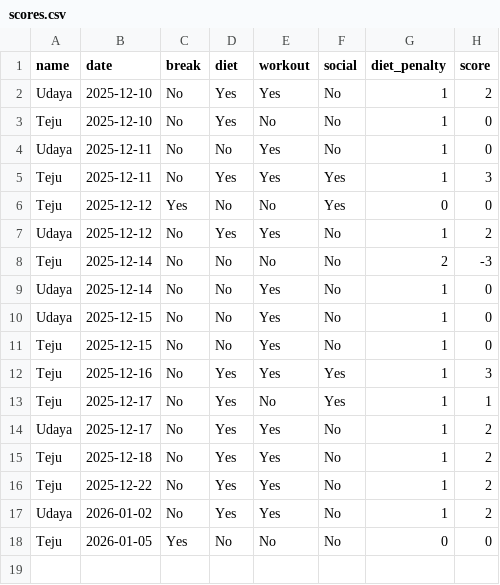
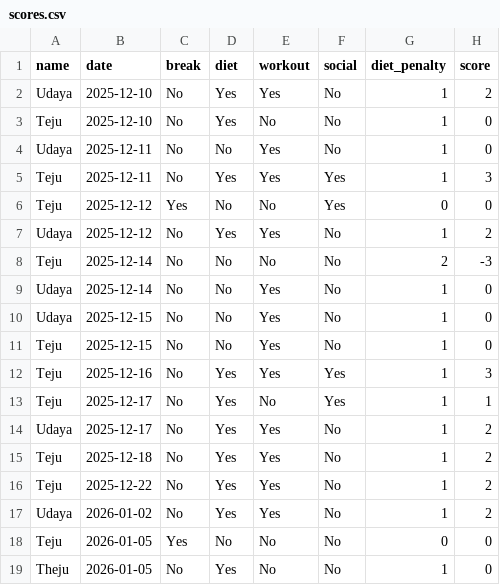
Before and after one commit to pvenkatesh578/demo, a CSV file: scores.csv, drawn as a sheet; the diff names each change by its address in the sheet, - before the commit and + after, or states it on an @@ line.

Commit message:
Update Theju 2026-01-05

```diff
--- a/scores.csv
+++ b/scores.csv
+row 19: Theju | 2026-01-05 | No | Yes | No | No | 1 | 0
```
